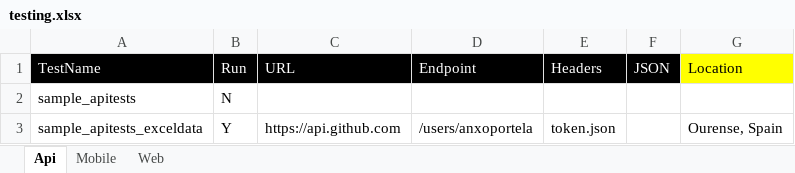
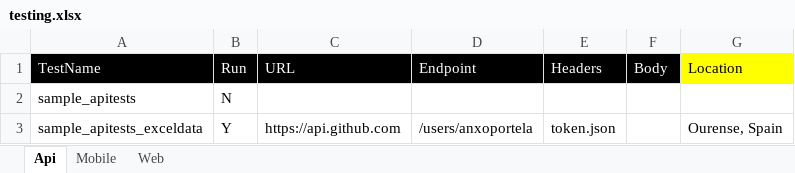
Before and after one commit to anxoportela/robotFramework, an Excel workbook: resources/testing.xlsx, sheet Api, drawn as a sheet; values as stored, in another font and other column widths than the file's, no borders; the diff names each change by its address in the sheet, - before the commit and + after, or states it on an @@ line.

```diff
--- a/resources/testing.xlsx (sheet Api)
+++ b/resources/testing.xlsx (sheet Api)
-F1: JSON
+F1: Body
```
Also changed, not shown: 3 other files.
